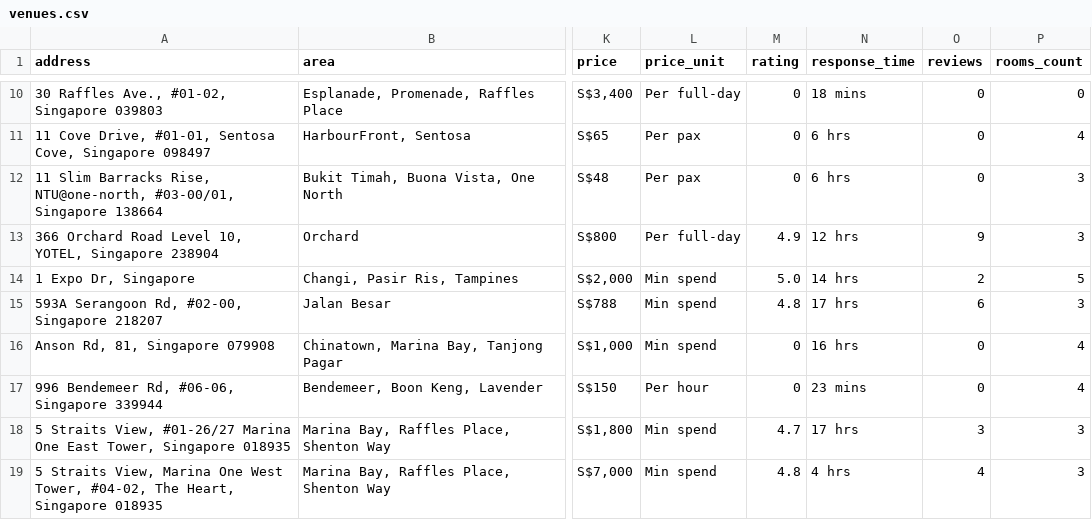
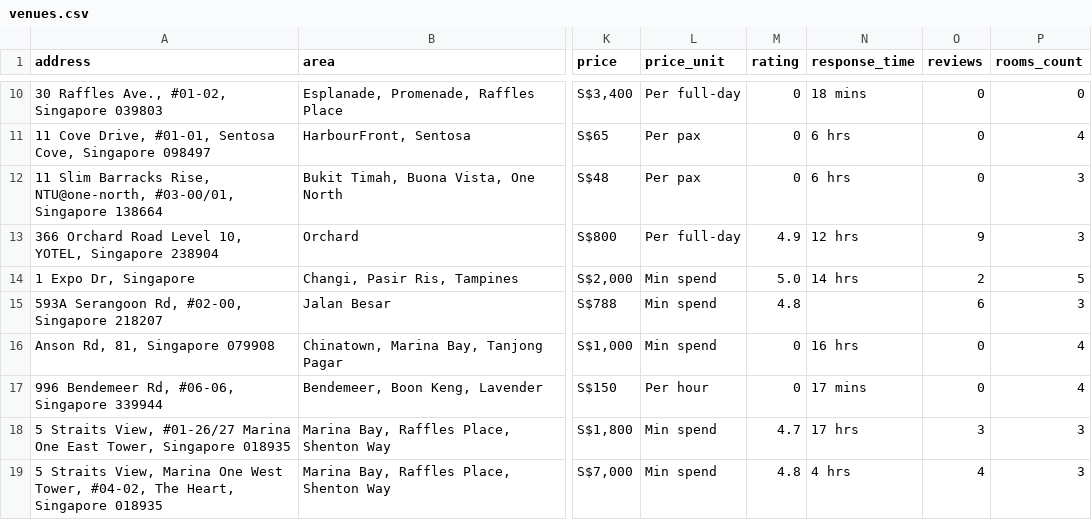
Before and after one commit to luarss/wedding-data, a CSV file: data/vrf/venues.csv, drawn as a sheet; only a part is shown, gaps mark what is left out; the diff covers the shown part only; the diff names each change by its address in the sheet, - before the commit and + after, or states it on an @@ line.

```diff
--- a/data/vrf/venues.csv
+++ b/data/vrf/venues.csv
-N15 (response_time): 17 hrs
+N15 (response_time): (empty)
-N17 (response_time): 23 mins
+N17 (response_time): 17 mins
```
Also changed, not shown: 1 added row, 1 removed row and 1 moved row elsewhere in this file, data/bly/venues.csv, data/tv/venues.csv, 8 other files.
